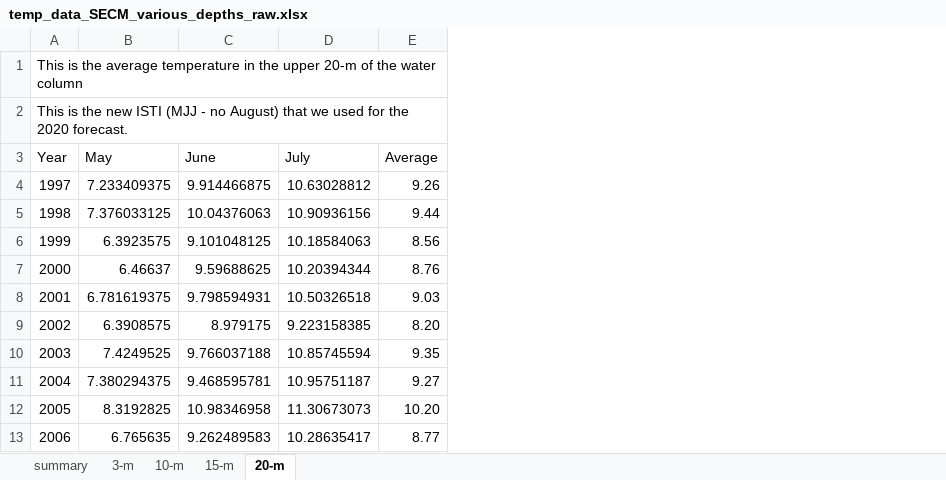
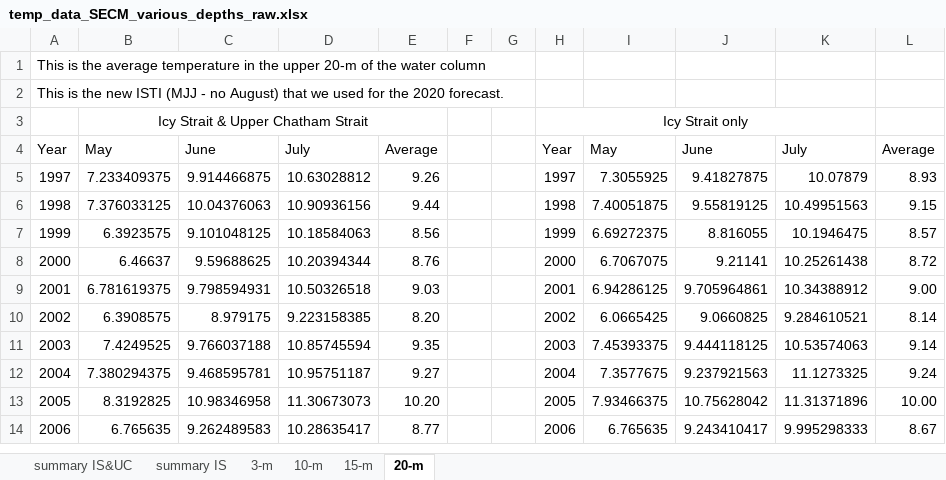
Before and after one commit to commfish/southeast_pink_salmon_preseason, an Excel workbook: 2022_forecast/data/temp_data_SECM_various_depths_raw.xlsx, sheet 20-m, drawn as a sheet; only a part is shown; values as stored, in another font and other column widths than the file's, no borders; addresses are those after the commit; the diff names each change by its address in the sheet, - before the commit and + after, or states it on an @@ line.

```diff
--- a/2022_forecast/data/temp_data_SECM_various_depths_raw.xlsx (sheet 20-m)
+++ b/2022_forecast/data/temp_data_SECM_various_depths_raw.xlsx (sheet 20-m)
-sheet tab: summary
+sheet tab: summary IS&UC
+sheet tab: summary IS
+column F, empty
+column G, empty
+column H, rows 4-14: Year | 1997 | 1998 | 1999 | 2000 | 2001 | 2002 | 2003 | 2004 | 2005 | 2006
+column I, rows 4-14: May | 7.3055925 | 7.40051875 | 6.69272375 | 6.7067075 | 6.94286125 | 6.0665425 | 7.45393375 | 7.3577675 | 7.93466375 | 6.765635
+column J, rows 4-14: June | 9.41827875 | 9.55819125 | 8.816055 | 9.21141 | 9.705964861 | 9.0660825 | 9.444118125 | 9.237921563 | 10.75628042 | 9.243410417
+column K, rows 4-14: July | 10.07879 | 10.49951563 | 10.1946475 | 10.25261438 | 10.34388912 | 9.284610521 | 10.53574063 | 11.1273325 | 11.31371896 | 9.995298333
+column L, rows 4-14: Average | 8.93 | 9.15 | 8.57 | 8.72 | 9.00 | 8.14 | 9.14 | 9.24 | 10.00 | 8.67
+row 3:  | Icy Strait & Upper Chatham Strait |  |  |  |  |  | Icy Strait only
```
Also changed, not shown: sheet 10-m, sheet 15-m, sheet 3-m, formulas that keep their value, charts or pictures, 16 other files.
